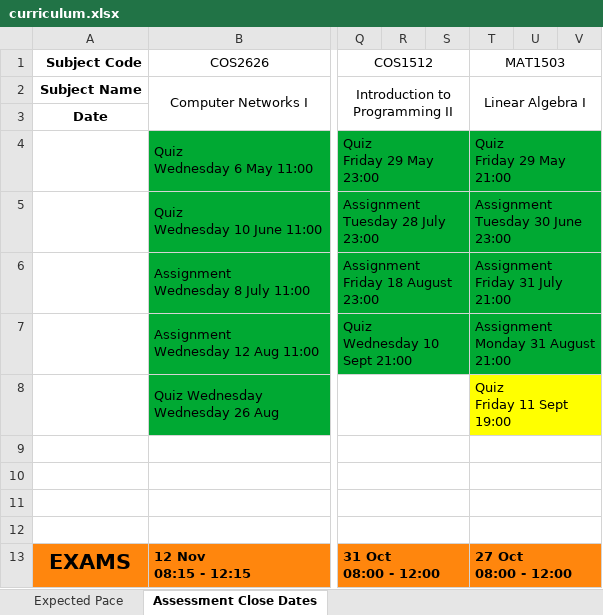
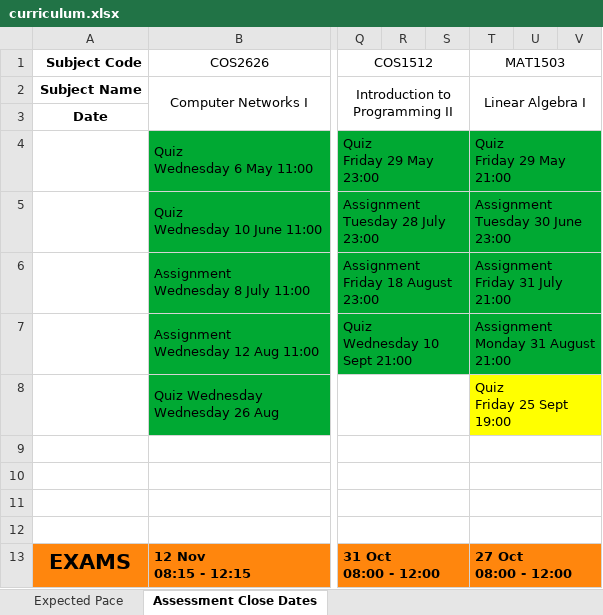
Before and after one commit to SparrowZA/UniSA, an Excel workbook: curriculum.xlsx, sheet Assessment Close Dates, drawn as a sheet; only a part is shown, gaps mark what is left out; values as stored, in another font and other column widths than the file's, no borders; ↵ is a line break in a cell; the diff names each change by its address in the sheet, - before the commit and + after, or states it on an @@ line.

Commit message:
Fixed maths date.

```diff
--- a/curriculum.xlsx (sheet Assessment Close Dates)
+++ b/curriculum.xlsx (sheet Assessment Close Dates)
-T8 (MAT1503): Quiz ↵ Friday 11 Sept 19:00
+T8 (MAT1503): Quiz ↵ Friday 25 Sept 19:00
```
